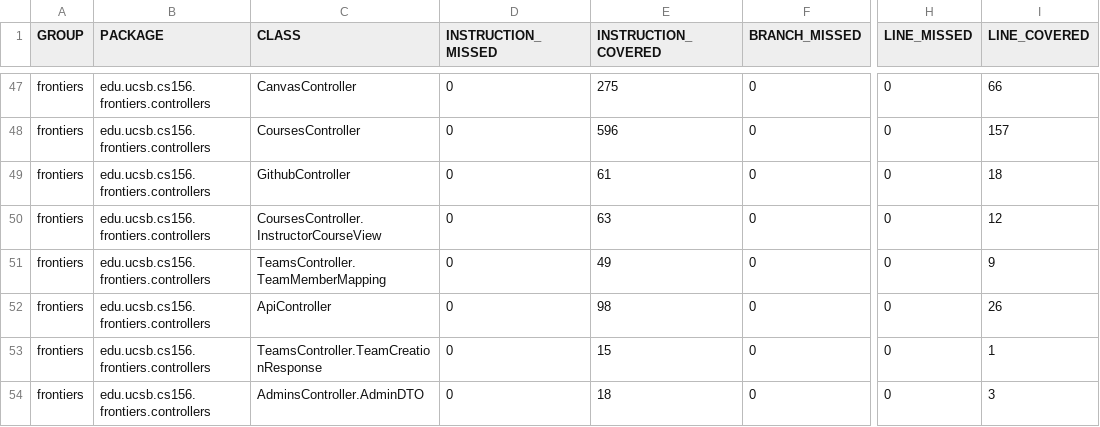
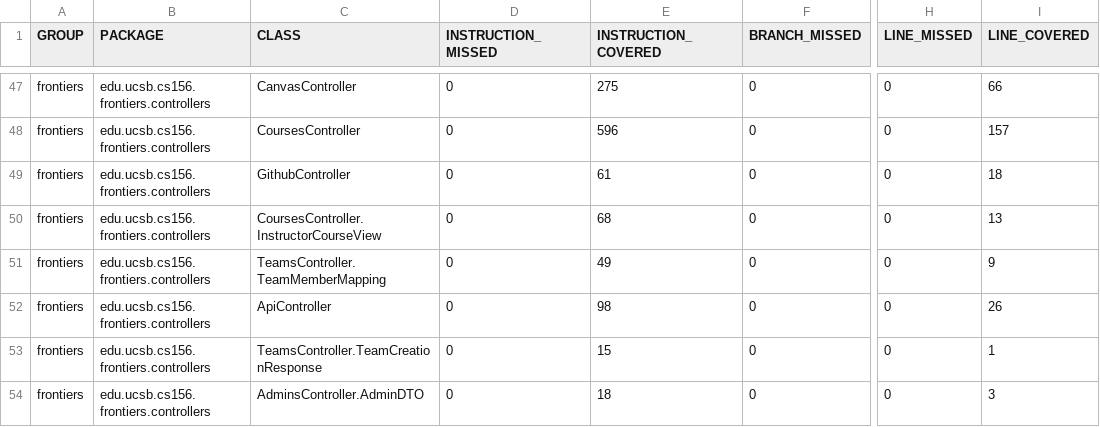
Before and after one commit to ucsb-cs156-s26/proj-frontiers-s26-11, a CSV file: prs/39/jacoco/jacoco.csv, drawn as a sheet; only a part is shown, gaps mark what is left out; the diff names each change by its address in the sheet, - before the commit and + after, or states it on an @@ line.

```diff
--- a/prs/39/jacoco/jacoco.csv
+++ b/prs/39/jacoco/jacoco.csv
-E50 (INSTRUCTION_COVERED): 63
+E50 (INSTRUCTION_COVERED): 68
-I50 (LINE_COVERED): 12
+I50 (LINE_COVERED): 13
```
Also changed, not shown: 10 other files.
